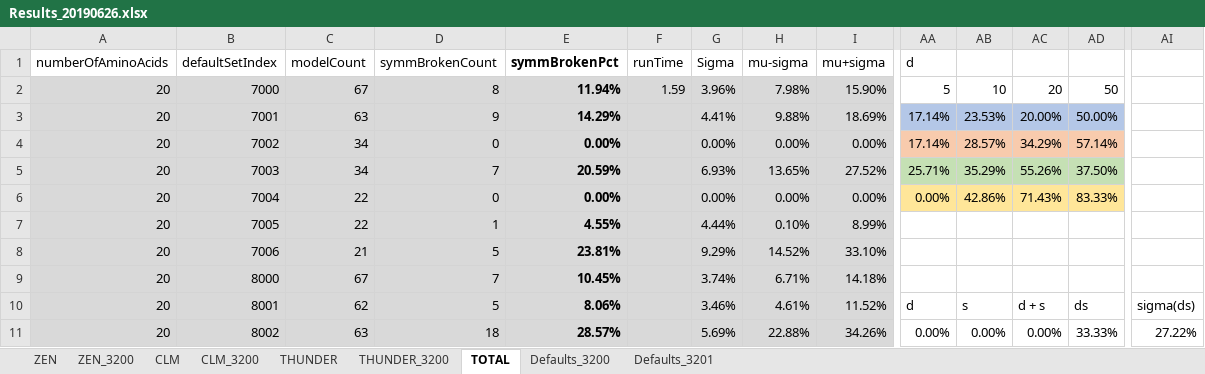
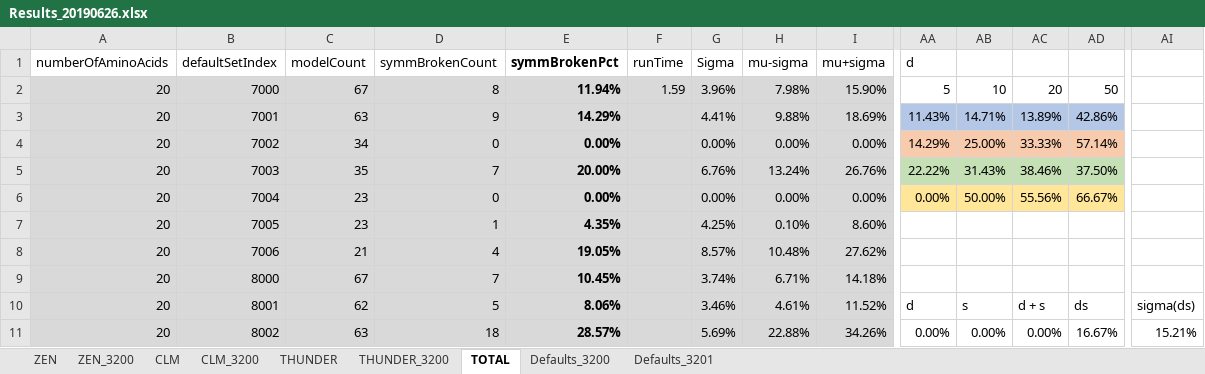
Before and after one commit to kkkmail/ClmFSharp, an Excel workbook: Math/Results_20190626.xlsx, sheet TOTAL, drawn as a sheet; only a part is shown, gaps mark what is left out; values as stored, in another font and other column widths than the file's, no borders; charts and pictures and conditional formats not drawn; the diff covers the shown part only; the diff names each change by its address in the sheet, - before the commit and + after, or states it on an @@ line.

Commit message:
FSV:3.0000, V:3.2.0.1

```diff
--- a/Math/Results_20190626.xlsx (sheet TOTAL)
+++ b/Math/Results_20190626.xlsx (sheet TOTAL)
-AA3 (d): 17.14%
+AA3 (d): 11.43%
-AB3: 23.53%
+AB3: 14.71%
-AC3: 20.00%
+AC3: 13.89%
-AD3: 50.00%
+AD3: 42.86%
-AA4 (d): 17.14%
+AA4 (d): 14.29%
-AB4: 28.57%
+AB4: 25.00%
-AC4: 34.29%
+AC4: 33.33%
-C5 (modelCount): 34
+C5 (modelCount): 35
-E5 (symmBrokenPct): 20.59%
+E5 (symmBrokenPct): 20.00%
-G5 (Sigma): 6.93%
+G5 (Sigma): 6.76%
-H5 (mu-sigma): 13.65%
+H5 (mu-sigma): 13.24%
-I5 (mu+sigma): 27.52%
+I5 (mu+sigma): 26.76%
-AA5 (d): 25.71%
+AA5 (d): 22.22%
-AB5: 35.29%
+AB5: 31.43%
-AC5: 55.26%
+AC5: 38.46%
-C6:C7 (modelCount): 22
+C6:C7 (modelCount): 23
-AB6: 42.86%
+AB6: 50.00%
-AC6: 71.43%
+AC6: 55.56%
-AD6: 83.33%
+AD6: 66.67%
-E7 (symmBrokenPct): 4.55%
+E7 (symmBrokenPct): 4.35%
-G7 (Sigma): 4.44%
+G7 (Sigma): 4.25%
-I7 (mu+sigma): 8.99%
+I7 (mu+sigma): 8.60%
-D8 (symmBrokenCount): 5
+D8 (symmBrokenCount): 4
-E8 (symmBrokenPct): 23.81%
+E8 (symmBrokenPct): 19.05%
-G8 (Sigma): 9.29%
+G8 (Sigma): 8.57%
-H8 (mu-sigma): 14.52%
+H8 (mu-sigma): 10.48%
-I8 (mu+sigma): 33.10%
+I8 (mu+sigma): 27.62%
-AD11: 33.33%
+AD11: 16.67%
-AI11: 27.22%
+AI11: 15.21%
```
Also changed, not shown: 129 edited cells elsewhere in this sheet, sheet CLM_3200, sheet THUNDER_3200, sheet ZEN_3200, charts or pictures.
